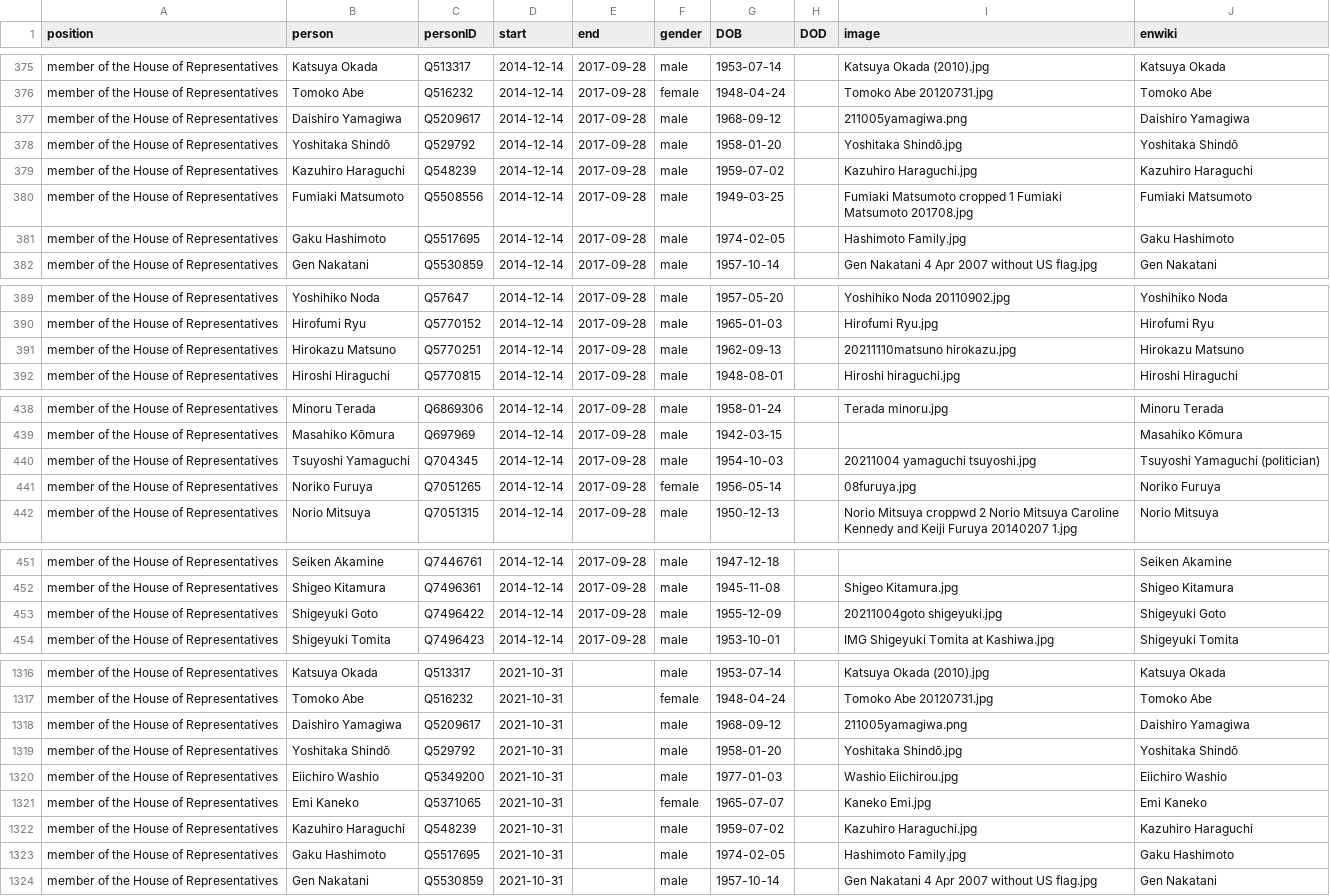
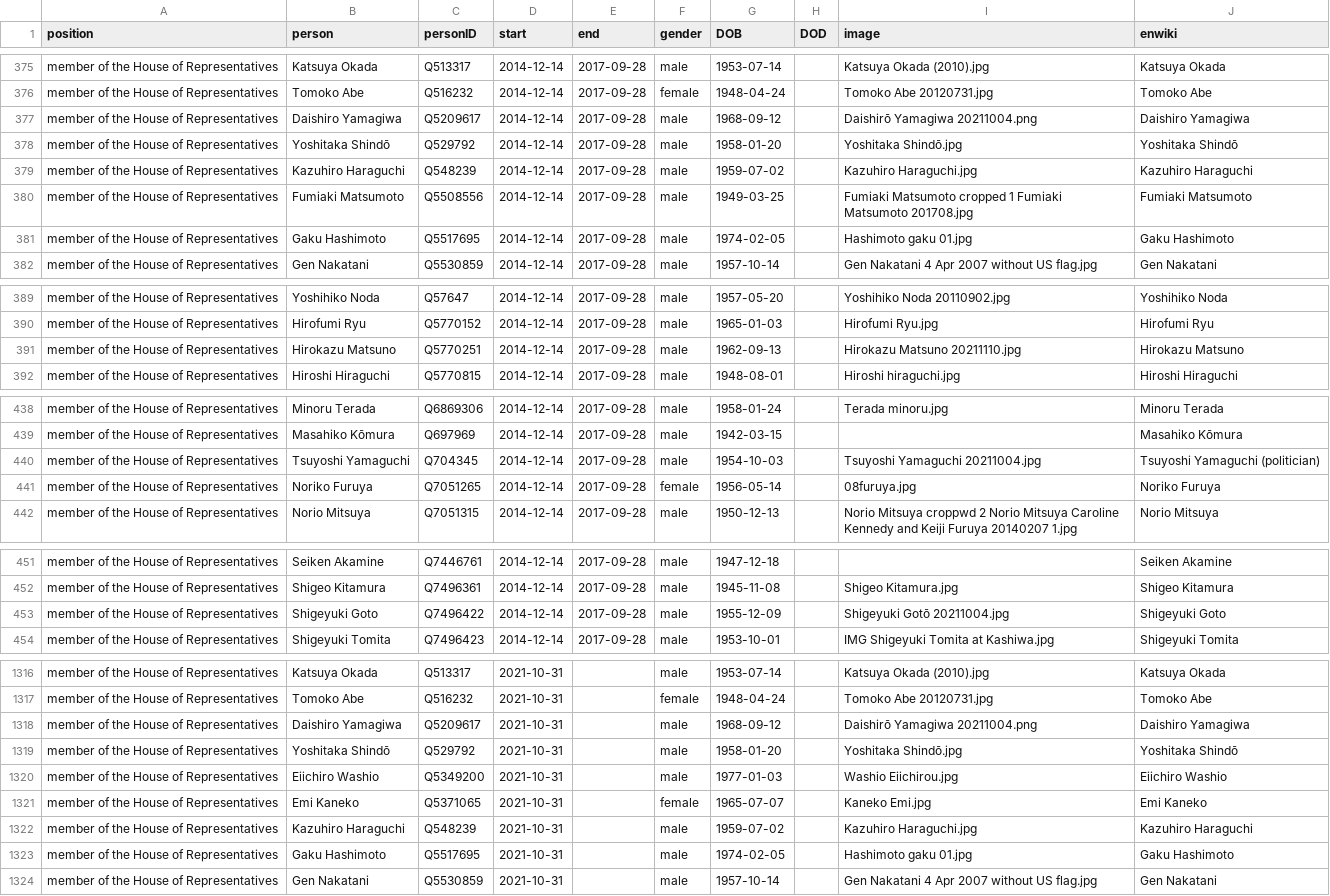
Before and after one commit to every-politician-scrapers/japan-ministers, a CSV file: html/legislators.csv, drawn as a sheet; only a part is shown, gaps mark what is left out; the diff covers the shown part only.

```diff
--- a/html/legislators.csv
+++ b/html/legislators.csv
@@ -376,3 +376,3 @@ member of the House of Representatives,Katsuya Okada,Q513317,2014-12-14,2017-09-
 member of the House of Representatives,Tomoko Abe,Q516232,2014-12-14,2017-09-28,female,1948-04-24,,Tomoko Abe 20120731.jpg,Tomoko Abe
-member of the House of Representatives,Daishiro Yamagiwa,Q5209617,2014-12-14,2017-09-28,male,1968-09-12,,211005yamagiwa.png,Daishiro Yamagiwa
+member of the House of Representatives,Daishiro Yamagiwa,Q5209617,2014-12-14,2017-09-28,male,1968-09-12,,Daishirō Yamagiwa 20211004.png,Daishiro Yamagiwa
 member of the House of Representatives,Yoshitaka Shindō,Q529792,2014-12-14,2017-09-28,male,1958-01-20,,Yoshitaka Shindō.jpg,Yoshitaka Shindō
@@ -380,3 +380,3 @@ member of the House of Representatives,Kazuhiro Haraguchi,Q548239,2014-12-14,201
 member of the House of Representatives,Fumiaki Matsumoto,Q5508556,2014-12-14,2017-09-28,male,1949-03-25,,Fumiaki Matsumoto cropped 1 Fumiaki Matsumoto 201708.jpg,Fumiaki Matsumoto
-member of the House of Representatives,Gaku Hashimoto,Q5517695,2014-12-14,2017-09-28,male,1974-02-05,,Hashimoto Family.jpg,Gaku Hashimoto
+member of the House of Representatives,Gaku Hashimoto,Q5517695,2014-12-14,2017-09-28,male,1974-02-05,,Hashimoto gaku 01.jpg,Gaku Hashimoto
 member of the House of Representatives,Gen Nakatani,Q5530859,2014-12-14,2017-09-28,male,1957-10-14,,Gen Nakatani 4 Apr 2007 without US flag.jpg,Gen Nakatani
@@ -390,3 +390,3 @@ member of the House of Representatives,Yoshihiko Noda,Q57647,2014-12-14,2017-09-
 member of the House of Representatives,Hirofumi Ryu,Q5770152,2014-12-14,2017-09-28,male,1965-01-03,,Hirofumi Ryu.jpg,Hirofumi Ryu
-member of the House of Representatives,Hirokazu Matsuno,Q5770251,2014-12-14,2017-09-28,male,1962-09-13,,20211110matsuno hirokazu.jpg,Hirokazu Matsuno
+member of the House of Representatives,Hirokazu Matsuno,Q5770251,2014-12-14,2017-09-28,male,1962-09-13,,Hirokazu Matsuno 20211110.jpg,Hirokazu Matsuno
 member of the House of Representatives,Hiroshi Hiraguchi,Q5770815,2014-12-14,2017-09-28,male,1948-08-01,,Hiroshi hiraguchi.jpg,Hiroshi Hiraguchi
@@ -439,3 +439,3 @@ member of the House of Representatives,Minoru Terada,Q6869306,2014-12-14,2017-09
 member of the House of Representatives,Masahiko Kōmura,Q697969,2014-12-14,2017-09-28,male,1942-03-15,,,Masahiko Kōmura
-member of the House of Representatives,Tsuyoshi Yamaguchi,Q704345,2014-12-14,2017-09-28,male,1954-10-03,,20211004 yamaguchi tsuyoshi.jpg,Tsuyoshi Yamaguchi (politician)
+member of the House of Representatives,Tsuyoshi Yamaguchi,Q704345,2014-12-14,2017-09-28,male,1954-10-03,,Tsuyoshi Yamaguchi 20211004.jpg,Tsuyoshi Yamaguchi (politician)
 member of the House of Representatives,Noriko Furuya,Q7051265,2014-12-14,2017-09-28,female,1956-05-14,,08furuya.jpg,Noriko Furuya
@@ -452,3 +452,3 @@ member of the House of Representatives,Seiken Akamine,Q7446761,2014-12-14,2017-0
 member of the House of Representatives,Shigeo Kitamura,Q7496361,2014-12-14,2017-09-28,male,1945-11-08,,Shigeo Kitamura.jpg,Shigeo Kitamura
-member of the House of Representatives,Shigeyuki Goto,Q7496422,2014-12-14,2017-09-28,male,1955-12-09,,20211004goto shigeyuki.jpg,Shigeyuki Goto
+member of the House of Representatives,Shigeyuki Goto,Q7496422,2014-12-14,2017-09-28,male,1955-12-09,,Shigeyuki Gotō 20211004.jpg,Shigeyuki Goto
 member of the House of Representatives,Shigeyuki Tomita,Q7496423,2014-12-14,2017-09-28,male,1953-10-01,,IMG Shigeyuki Tomita at Kashiwa.jpg,Shigeyuki Tomita
@@ -1317,3 +1317,3 @@ member of the House of Representatives,Katsuya Okada,Q513317,2021-10-31,,male,19
 member of the House of Representatives,Tomoko Abe,Q516232,2021-10-31,,female,1948-04-24,,Tomoko Abe 20120731.jpg,Tomoko Abe
-member of the House of Representatives,Daishiro Yamagiwa,Q5209617,2021-10-31,,male,1968-09-12,,211005yamagiwa.png,Daishiro Yamagiwa
+member of the House of Representatives,Daishiro Yamagiwa,Q5209617,2021-10-31,,male,1968-09-12,,Daishirō Yamagiwa 20211004.png,Daishiro Yamagiwa
 member of the House of Representatives,Yoshitaka Shindō,Q529792,2021-10-31,,male,1958-01-20,,Yoshitaka Shindō.jpg,Yoshitaka Shindō
@@ -1322,3 +1322,3 @@ member of the House of Representatives,Emi Kaneko,Q5371065,2021-10-31,,female,19
 member of the House of Representatives,Kazuhiro Haraguchi,Q548239,2021-10-31,,male,1959-07-02,,Kazuhiro Haraguchi.jpg,Kazuhiro Haraguchi
-member of the House of Representatives,Gaku Hashimoto,Q5517695,2021-10-31,,male,1974-02-05,,Hashimoto Family.jpg,Gaku Hashimoto
+member of the House of Representatives,Gaku Hashimoto,Q5517695,2021-10-31,,male,1974-02-05,,Hashimoto gaku 01.jpg,Gaku Hashimoto
 member of the House of Representatives,Gen Nakatani,Q5530859,2021-10-31,,male,1957-10-14,,Gen Nakatani 4 Apr 2007 without US flag.jpg,Gen Nakatani
```
Also changed, not shown: 10 edited cells elsewhere in this file, html/current.csv, html/family.csv, 1 other file.
